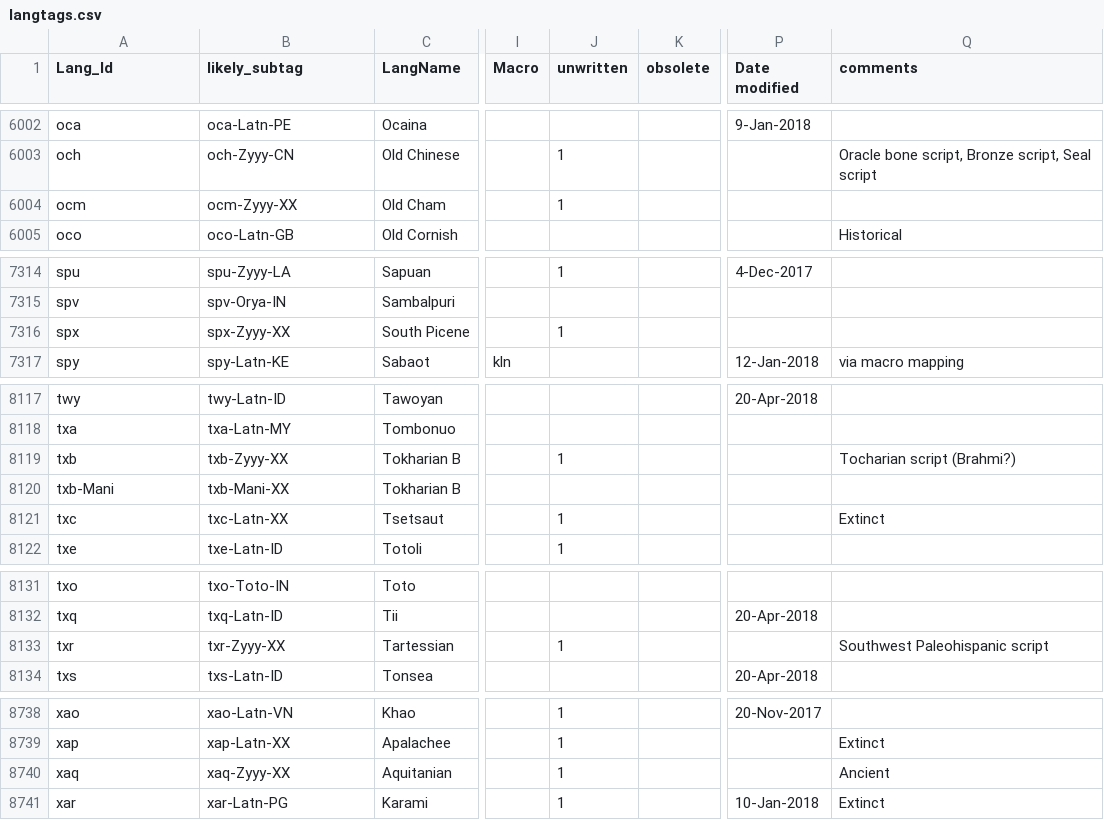
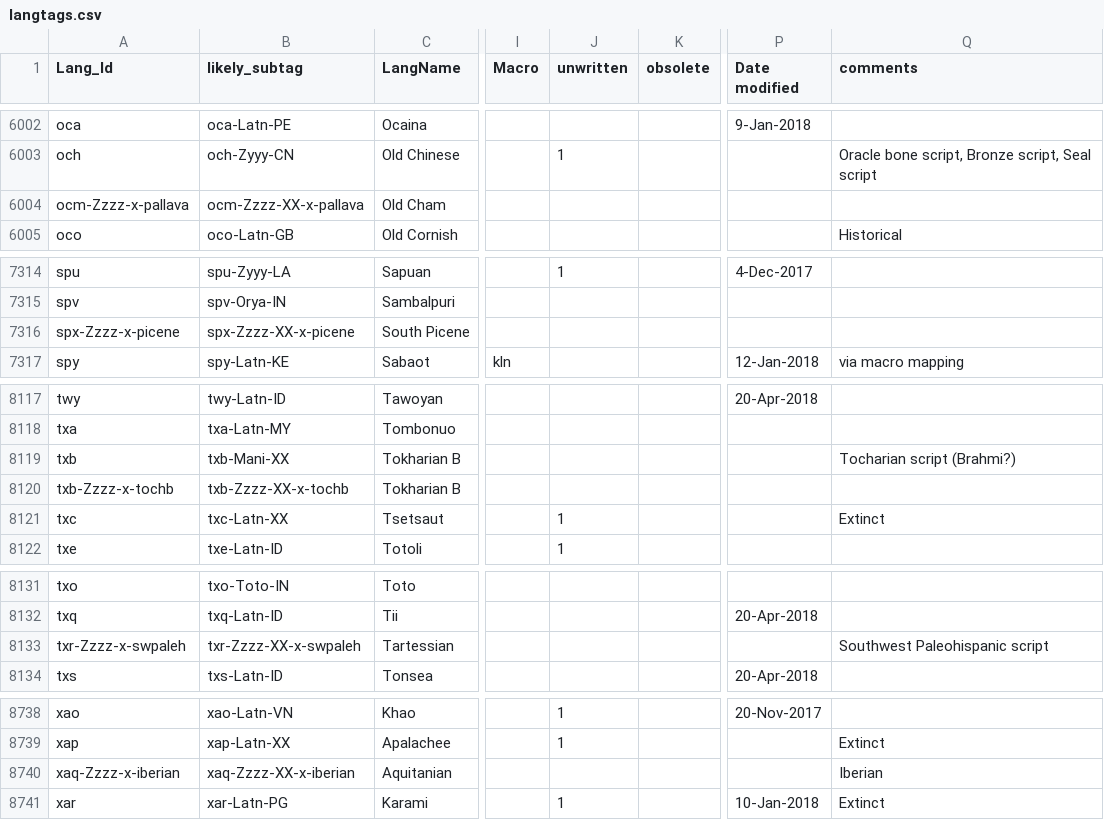
Before and after one commit to silnrsi/langtags, a CSV file: source/langtags.csv, drawn as a sheet; only a part is shown, gaps mark what is left out; the diff covers the shown part only; the diff names each change by its address in the sheet, - before the commit and + after, or states it on an @@ line.

Commit message:
Add more ancient script usage.

```diff
--- a/source/langtags.csv
+++ b/source/langtags.csv
-A6004 (Lang_Id): ocm
+A6004 (Lang_Id): ocm-Zzzz-x-pallava
-B6004 (likely_subtag): ocm-Zyyy-XX
+B6004 (likely_subtag): ocm-Zzzz-XX-x-pallava
-J6004 (unwritten): 1
+J6004 (unwritten): (empty)
-A7316 (Lang_Id): spx
+A7316 (Lang_Id): spx-Zzzz-x-picene
-B7316 (likely_subtag): spx-Zyyy-XX
+B7316 (likely_subtag): spx-Zzzz-XX-x-picene
-J7316 (unwritten): 1
+J7316 (unwritten): (empty)
-B8119 (likely_subtag): txb-Zyyy-XX
+B8119 (likely_subtag): txb-Mani-XX
-J8119 (unwritten): 1
+J8119 (unwritten): (empty)
-A8120 (Lang_Id): txb-Mani
+A8120 (Lang_Id): txb-Zzzz-x-tochb
-B8120 (likely_subtag): txb-Mani-XX
+B8120 (likely_subtag): txb-Zzzz-XX-x-tochb
-A8133 (Lang_Id): txr
+A8133 (Lang_Id): txr-Zzzz-x-swpaleh
-B8133 (likely_subtag): txr-Zyyy-XX
+B8133 (likely_subtag): txr-Zzzz-XX-x-swpaleh
-J8133 (unwritten): 1
+J8133 (unwritten): (empty)
-A8740 (Lang_Id): xaq
+A8740 (Lang_Id): xaq-Zzzz-x-iberian
-B8740 (likely_subtag): xaq-Zyyy-XX
+B8740 (likely_subtag): xaq-Zzzz-XX-x-iberian
-J8740 (unwritten): 1
+J8740 (unwritten): (empty)
-Q8740 (comments): Ancient
+Q8740 (comments): Iberian
```
Also changed, not shown: 6 added rows and 25 edited cells elsewhere in this file.
